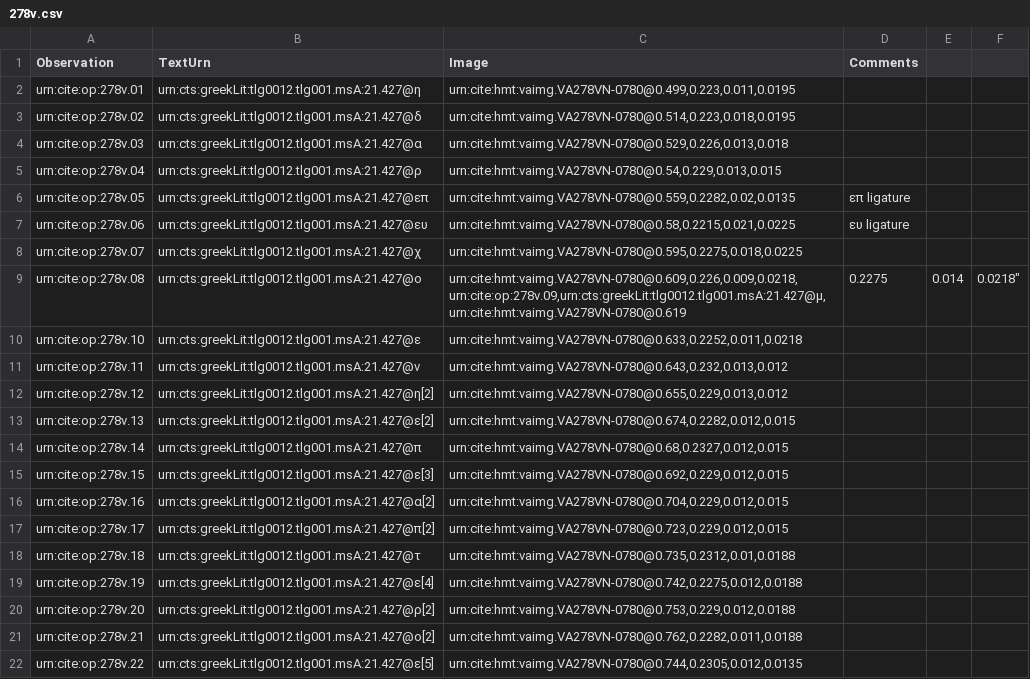
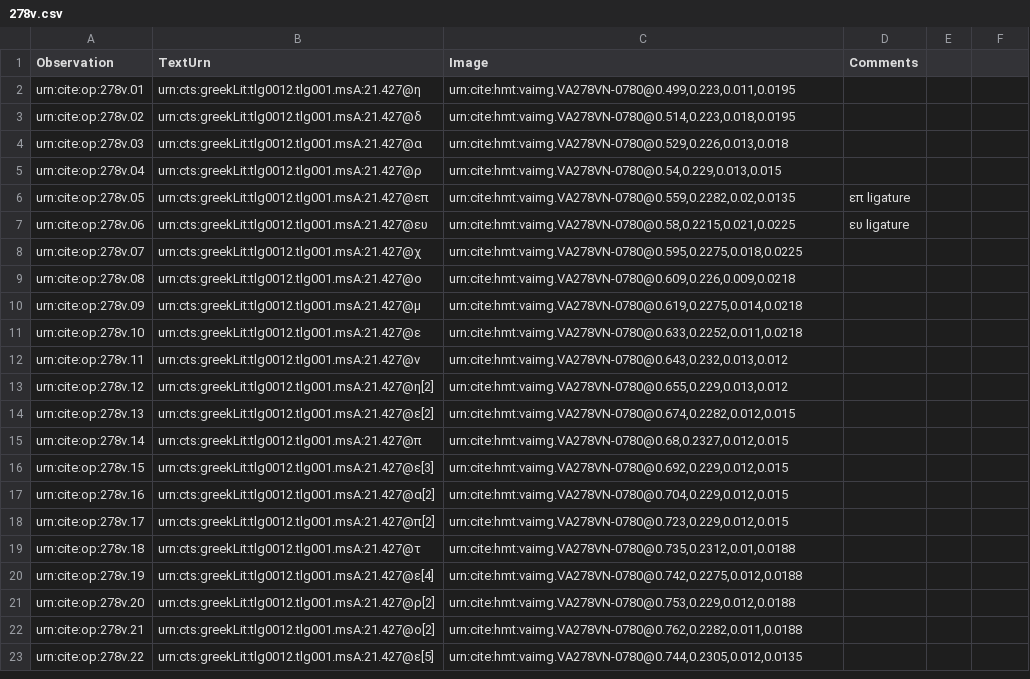
Before and after one commit to hmteditors/leiden2017, a CSV file: collections/paleography/278v.csv, drawn as a sheet.

Commit message:
Update 278v.csv
Done till letter 22.

```diff
--- a/collections/paleography/278v.csv
+++ b/collections/paleography/278v.csv
@@ -8,4 +8,4 @@ urn:cite:op:278v.06,urn:cts:greekLit:tlg0012.tlg001.msA:21.427@ευ,"urn:cite:hm
 urn:cite:op:278v.07,urn:cts:greekLit:tlg0012.tlg001.msA:21.427@χ,"urn:cite:hmt:vaimg.VA278VN-0780@0.595,0.2275,0.018,0.0225",
-urn:cite:op:278v.08,urn:cts:greekLit:tlg0012.tlg001.msA:21.427@ο,"urn:cite:hmt:vaimg.VA278VN-0780@0.609,0.226,0.009,0.0218,
-urn:cite:op:278v.09,urn:cts:greekLit:tlg0012.tlg001.msA:21.427@μ,"urn:cite:hmt:vaimg.VA278VN-0780@0.619,0.2275,0.014,0.0218",
+urn:cite:op:278v.08,urn:cts:greekLit:tlg0012.tlg001.msA:21.427@ο,"urn:cite:hmt:vaimg.VA278VN-0780@0.609,0.226,0.009,0.0218",
+urn:cite:op:278v.09,urn:cts:greekLit:tlg0012.tlg001.msA:21.427@μ,"urn:cite:hmt:vaimg.VA278VN-0780@0.619,0.2275,0.014,0.0218",
 urn:cite:op:278v.10,urn:cts:greekLit:tlg0012.tlg001.msA:21.427@ε,"urn:cite:hmt:vaimg.VA278VN-0780@0.633,0.2252,0.011,0.0218",
```
